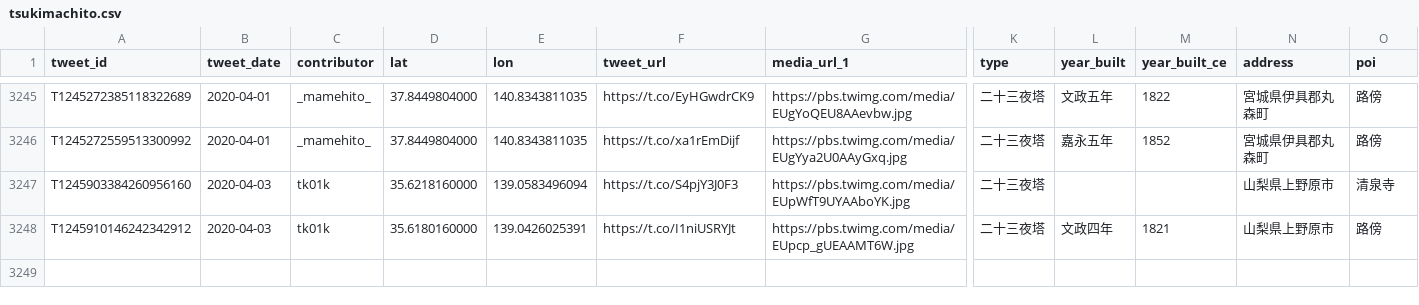
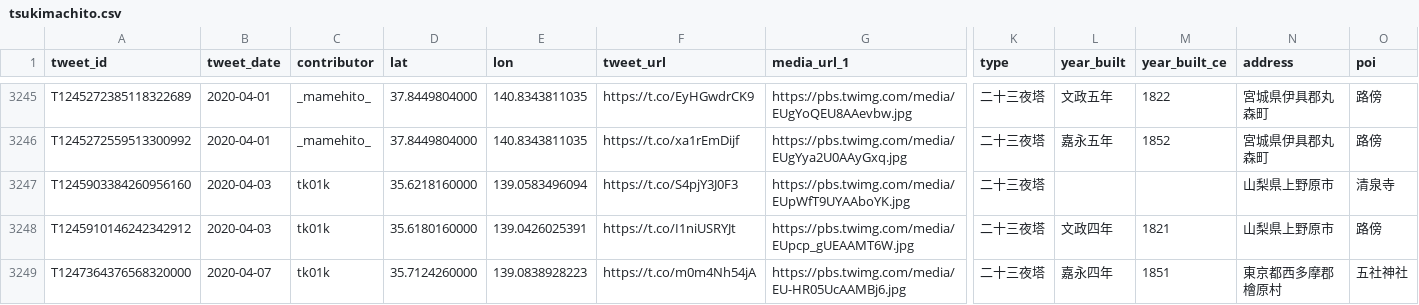
Before and after one commit to midoriit/tsukimachito, a CSV file: tsukimachito.csv, drawn as a sheet; only a part is shown, gaps mark what is left out; rows hold the shown columns only; the diff names each change by its address in the sheet, - before the commit and + after, or states it on an @@ line.

```diff
--- a/tsukimachito.csv
+++ b/tsukimachito.csv
+row 3249: T1247364376568320000 | 2020-04-07 | tk01k | 35.7124260000 | 139.0838928223 | https://t.co/m0m4Nh54jA | https://pbs.twimg.com/media/EU-HR05UcAAMBj6.jpg | 二十三夜塔 | 嘉永四年 | 1851 | 東京都西多摩郡檜原村 | 五社神社
```
Also changed, not shown: 2 other files.
